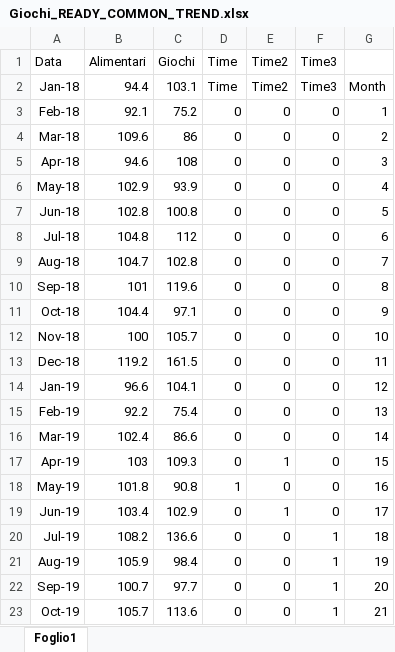
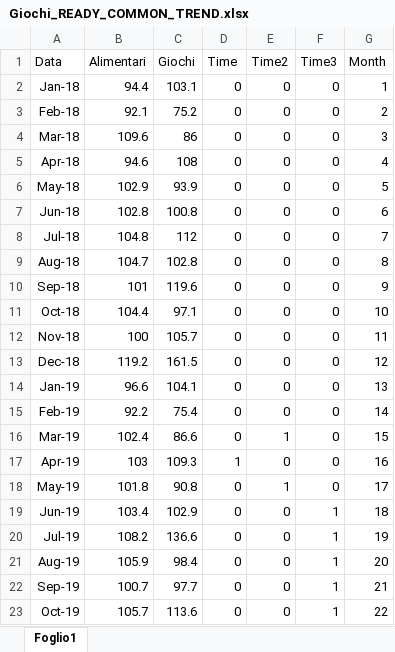
Before and after one commit to marzione00/Advanced_Microeconomics_Project, an Excel workbook: Progetto Micro/Giochi_READY_COMMON_TREND.xlsx, sheet Foglio1, drawn as a sheet; only a part is shown; values as stored, in another font and other column widths than the file's, no borders; the diff covers the shown part only; the diff names each change by its address in the sheet, - before the commit and + after, or states it on an @@ line.

```diff
--- a/Progetto Micro/Giochi_READY_COMMON_TREND.xlsx (sheet Foglio1)
+++ b/Progetto Micro/Giochi_READY_COMMON_TREND.xlsx (sheet Foglio1)
-G1: (empty)
+G1: Month
-D2 (Time): Time
+D2 (Time): 0
-E2 (Time2): Time2
+E2 (Time2): 0
-F2 (Time3): Time3
+F2 (Time3): 0
-G2 (Month): Month
+G2 (Month): 1
-G3 (Month): 1
+G3 (Month): 2
-G4 (Month): 2
+G4 (Month): 3
-G5 (Month): 3
+G5 (Month): 4
-G6 (Month): 4
+G6 (Month): 5
-G7 (Month): 5
+G7 (Month): 6
-G8 (Month): 6
+G8 (Month): 7
-G9 (Month): 7
+G9 (Month): 8
-G10 (Month): 8
+G10 (Month): 9
-G11 (Month): 9
+G11 (Month): 10
-G12 (Month): 10
+G12 (Month): 11
-G13 (Month): 11
+G13 (Month): 12
-G14 (Month): 12
+G14 (Month): 13
-G15 (Month): 13
+G15 (Month): 14
-E16 (Time2): 0
+E16 (Time2): 1
-G16 (Month): 14
+G16 (Month): 15
-D17 (Time): 0
+D17 (Time): 1
-E17 (Time2): 1
+E17 (Time2): 0
-G17 (Month): 15
+G17 (Month): 16
-D18 (Time): 1
+D18 (Time): 0
-E18 (Time2): 0
+E18 (Time2): 1
-G18 (Month): 16
+G18 (Month): 17
-E19 (Time2): 1
+E19 (Time2): 0
-F19 (Time3): 0
+F19 (Time3): 1
-G19 (Month): 17
+G19 (Month): 18
-G20 (Month): 18
+G20 (Month): 19
-G21 (Month): 19
+G21 (Month): 20
-G22 (Month): 20
+G22 (Month): 21
-G23 (Month): 21
+G23 (Month): 22
```
Also changed, not shown: 1 removed row and 2 edited cells elsewhere in this sheet, 7 other files.
